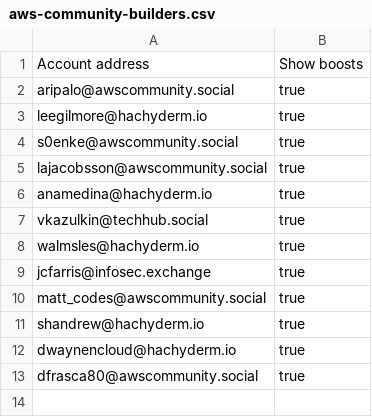
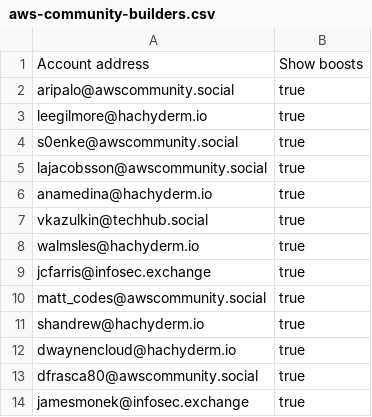
Before and after one commit to gunnargrosch/mastodon-lists, a CSV file: aws-community-builders.csv, drawn as a sheet; the diff names each change by its address in the sheet, - before the commit and + after, or states it on an @@ line.

Commit message:
Update aws-community-builders.csv
Added James M.

```diff
--- a/aws-community-builders.csv
+++ b/aws-community-builders.csv
+row 14: jamesmonek@infosec.exchange | true
```
